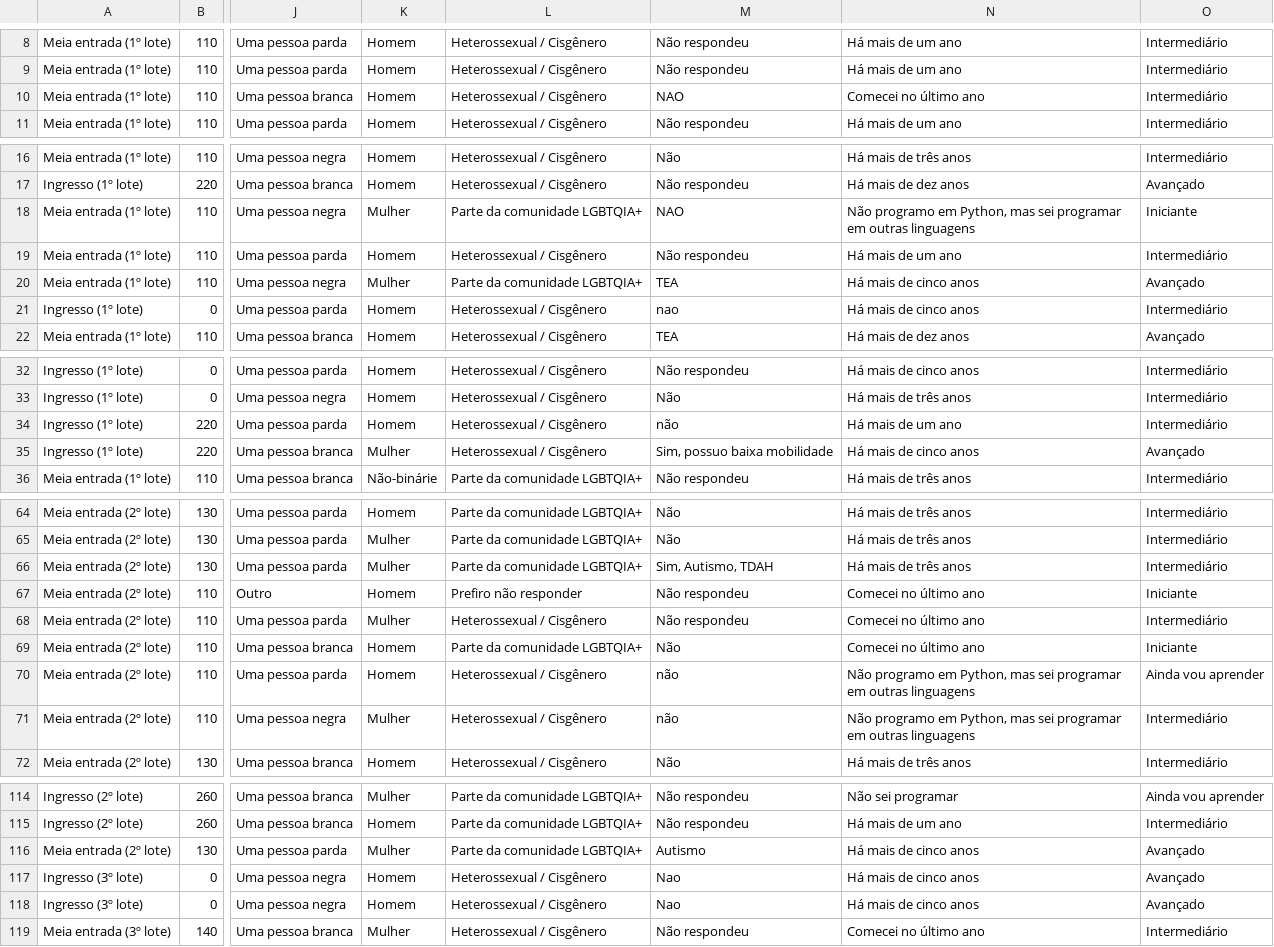
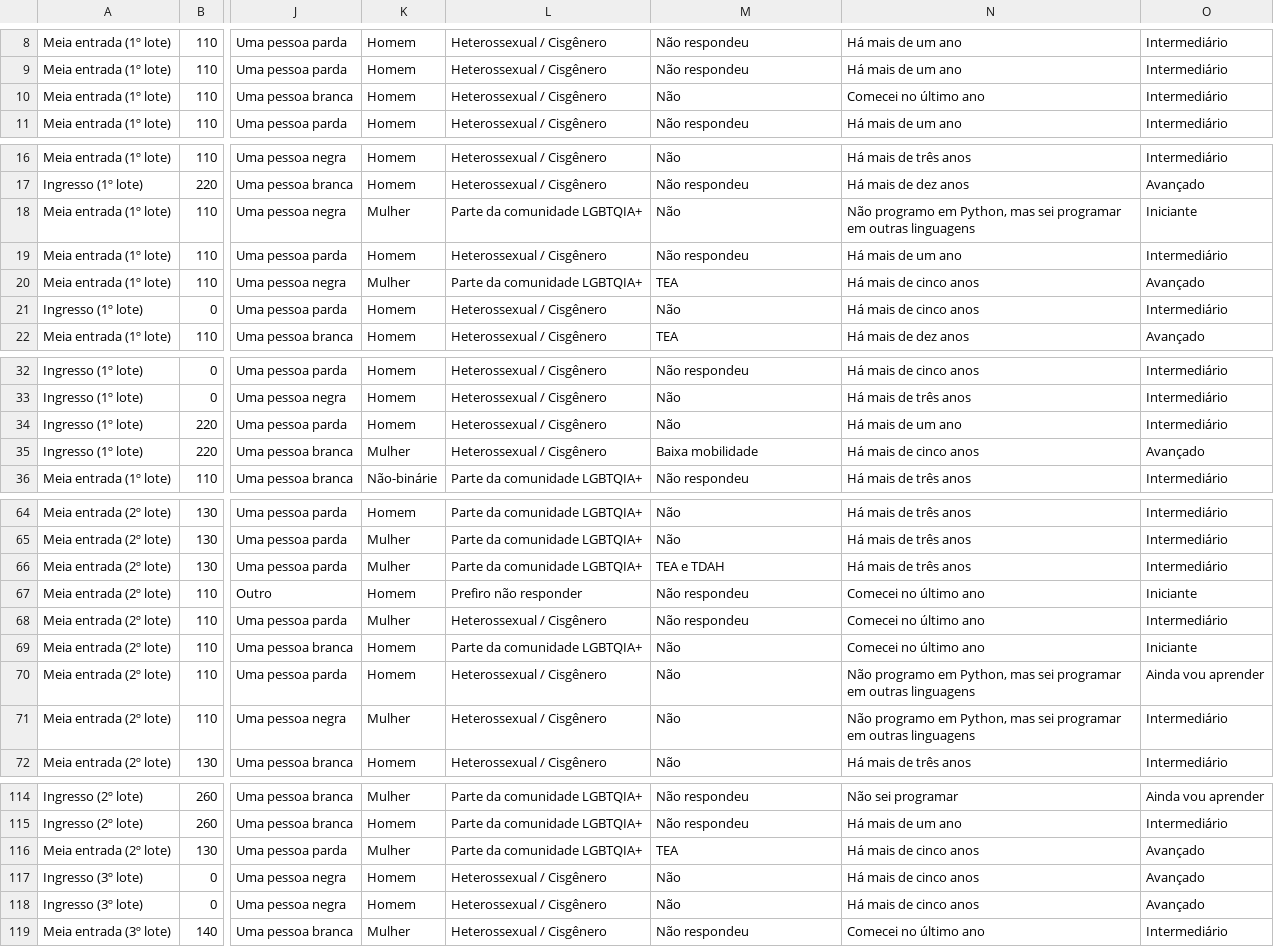
Before and after one commit to pythonNordeste/dados, a CSV file: data/2026/inscritos.csv, drawn as a sheet; only a part is shown, gaps mark what is left out; the diff covers the shown part only; the diff names each change by its address in the sheet, - before the commit and + after, or states it on an @@ line.

```diff
--- a/data/2026/inscritos.csv
+++ b/data/2026/inscritos.csv
-M10: NAO
+M10: Não
-M18: NAO
+M18: Não
-M21: nao
+M21: Não
-M34: não
+M34: Não
-M35: Sim, possuo baixa mobilidade
+M35: Baixa mobilidade
-M66: Sim, Autismo, TDAH
+M66: TEA e TDAH
-M70:M71: não
+M70:M71: Não
-M116: Autismo
+M116: TEA
-M117:M118: Nao
+M117:M118: Não
```
Also changed, not shown: 19 edited cells elsewhere in this file, 9 other files.
